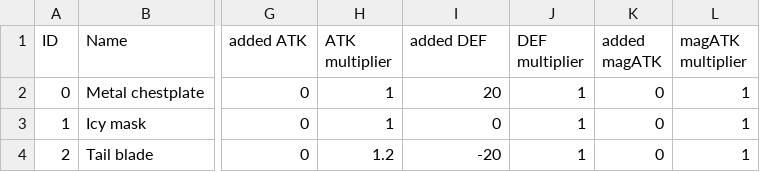
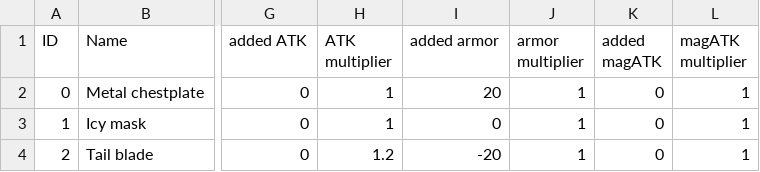
Before and after one commit to PoopieJoe/Pokemonclone, a CSV file: database/equipment.csv, drawn as a sheet; only a part is shown, gaps mark what is left out; the diff names each change by its address in the sheet, - before the commit and + after, or states it on an @@ line.

Commit message:
added attack ui element, renamed physDEF to armor

```diff
--- a/database/equipment.csv
+++ b/database/equipment.csv
-I1: added DEF
+I1: added armor
-J1: DEF multiplier
+J1: armor multiplier
```
Also changed, not shown: 7 other files.
